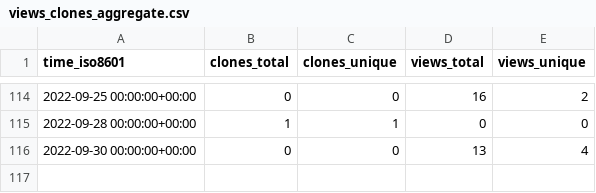
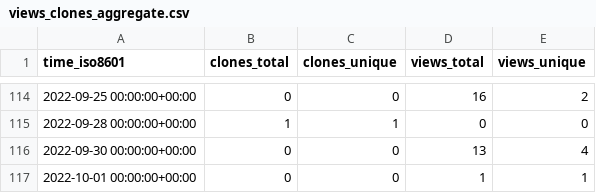
Before and after one commit to NBICLAB/ddn-data-repo, a CSV file: NBICLAB/DDN/ghrs-data/views_clones_aggregate.csv, drawn as a sheet; only a part is shown, gaps mark what is left out.

```diff
--- a/NBICLAB/DDN/ghrs-data/views_clones_aggregate.csv
+++ b/NBICLAB/DDN/ghrs-data/views_clones_aggregate.csv
@@ -116 +116,2 @@ time_iso8601,clones_total,clones_unique,views_total,views_unique
 2022-09-30 00:00:00+00:00,0,0,13,4
+2022-10-01 00:00:00+00:00,0,0,1,1
```
Also changed, not shown: 1 other file.
